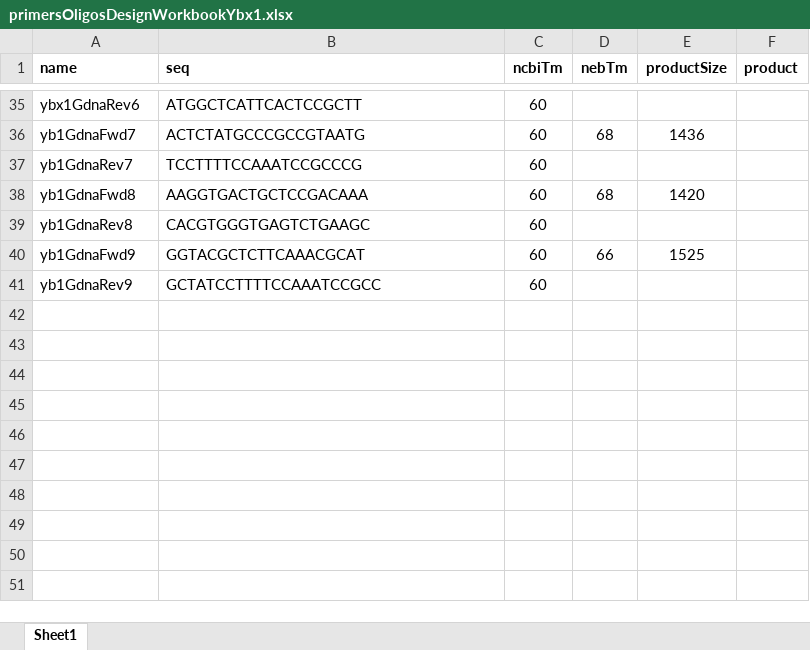
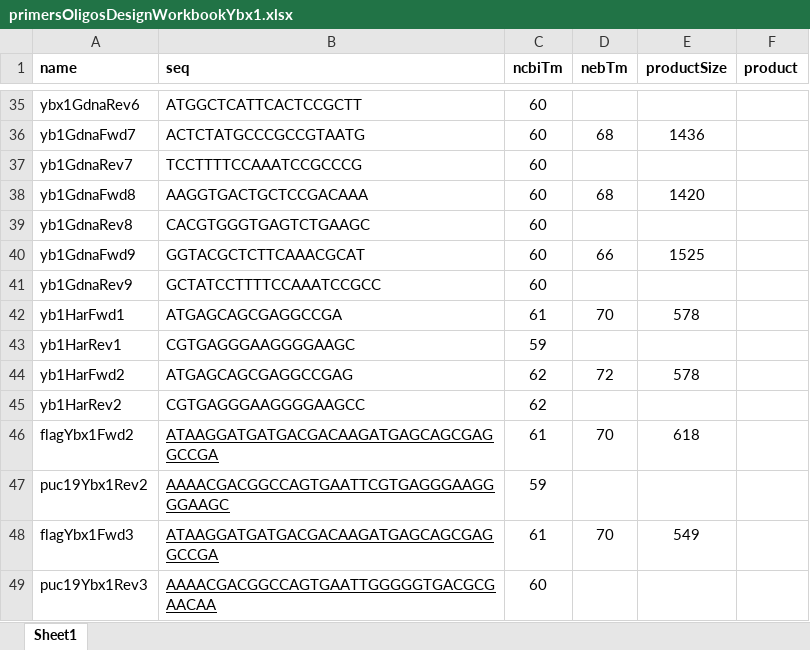
Before and after one commit to chrishuges/projectsWorkspace, an Excel workbook: sorensenLab/relatedToYbx1/design20210331_aidDegronYbx1/nterminal/primersOligosDesignWorkbookYbx1.xlsx, sheet Sheet1, drawn as a sheet; only a part is shown, gaps mark what is left out; values as stored, in another font and other column widths than the file's, no borders; the diff names each change by its address in the sheet, - before the commit and + after, or states it on an @@ line.

```diff
--- a/sorensenLab/relatedToYbx1/design20210331_aidDegronYbx1/nterminal/primersOligosDesignWorkbookYbx1.xlsx (sheet Sheet1)
+++ b/sorensenLab/relatedToYbx1/design20210331_aidDegronYbx1/nterminal/primersOligosDesignWorkbookYbx1.xlsx (sheet Sheet1)
+row 42: yb1HarFwd1 | ATGAGCAGCGAGGCCGA | 61 | 70 | 578
+row 43: yb1HarRev1 | CGTGAGGGAAGGGGAAGC | 59
+row 44: yb1HarFwd2 | ATGAGCAGCGAGGCCGAG | 62 | 72 | 578
+row 45: yb1HarRev2 | CGTGAGGGAAGGGGAAGCC | 62
+row 46: flagYbx1Fwd2 | ATAAGGATGATGACGACAAGATGAGCAGCGAGGCCGA | 61 | 70 | 618
+row 47: puc19Ybx1Rev2 | AAAACGACGGCCAGTGAATTCGTGAGGGAAGGGGAAGC | 59
+row 48: flagYbx1Fwd3 | ATAAGGATGATGACGACAAGATGAGCAGCGAGGCCGA | 61 | 70 | 549
+row 49: puc19Ybx1Rev3 | AAAACGACGGCCAGTGAATTGGGGGTGACGCGAACAA | 60
```
Also changed, not shown: sorensenLab/relatedToDlg2/design20210210_dlg2OrfDesign/DLG2long/oligoDesignsDlg2Long.xlsx, 12 other files.
